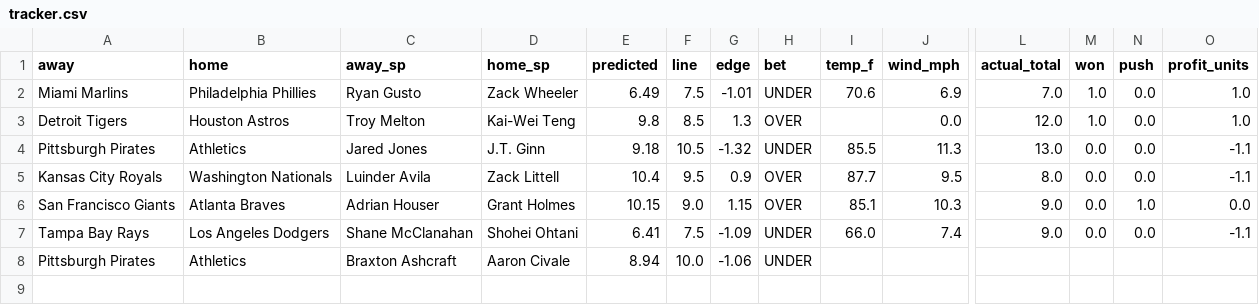
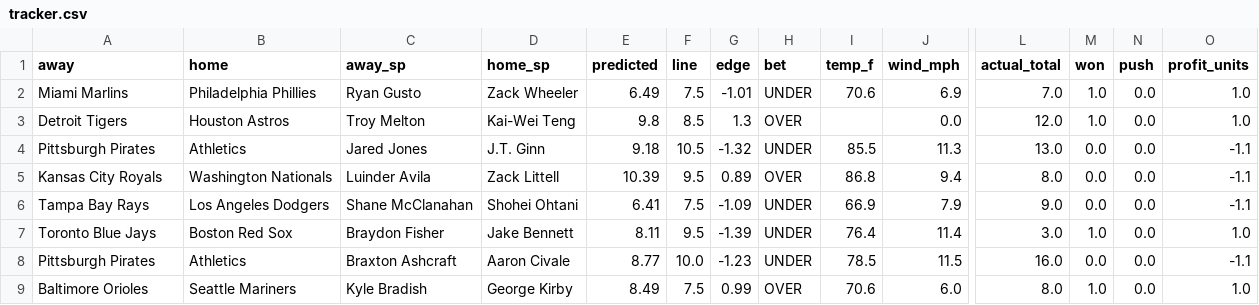
Before and after one commit to clabaughethan/mlb_totals_model, a CSV file: data/predictions/tracker.csv, drawn as a sheet; only a part is shown, gaps mark what is left out; removed rows and columns are numbered as before the commit, all else as after; rows hold the shown columns only; the diff names each change by its address in the sheet, - before the commit and + after, or states it on an @@ line.

```diff
--- a/data/predictions/tracker.csv
+++ b/data/predictions/tracker.csv
-E5 (predicted): 10.4
+E5 (predicted): 10.39
-G5 (edge): 0.9
+G5 (edge): 0.89
-I5 (temp_f): 87.7
+I5 (temp_f): 86.8
-J5 (wind_mph): 9.5
+J5 (wind_mph): 9.4
-row 6: San Francisco Giants | Atlanta Braves | Adrian Houser | Grant Holmes | 10.15 | 9.0 | 1.15 | OVER | 85.1 | 10.3 | 9.0 | 0.0 | 1.0 | 0.0
-I6 (temp_f): 66.0
+I6 (temp_f): 66.9
-J6 (wind_mph): 7.4
+J6 (wind_mph): 7.9
+row 7: Toronto Blue Jays | Boston Red Sox | Braydon Fisher | Jake Bennett | 8.11 | 9.5 | -1.39 | UNDER | 76.4 | 11.4 | 3.0 | 1.0 | 0.0 | 1.0
-E8 (predicted): 8.94
+E8 (predicted): 8.77
-G8 (edge): -1.06
+G8 (edge): -1.23
-I8 (temp_f): (empty)
+I8 (temp_f): 78.5
-J8 (wind_mph): (empty)
+J8 (wind_mph): 11.5
-L8 (actual_total): (empty)
+L8 (actual_total): 16.0
-M8 (won): (empty)
+M8 (won): 0.0
-N8 (push): (empty)
+N8 (push): 0.0
-O8 (profit_units): (empty)
+O8 (profit_units): -1.1
+row 9: Baltimore Orioles | Seattle Mariners | Kyle Bradish | George Kirby | 8.49 | 7.5 | 0.99 | OVER | 70.6 | 6.0 | 8.0 | 1.0 | 0.0 | 1.0
```
Also changed, not shown: data/predictions/predictions_2026-06-17.csv, 2 other files.
